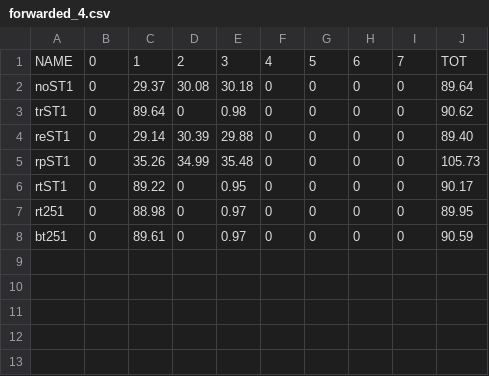
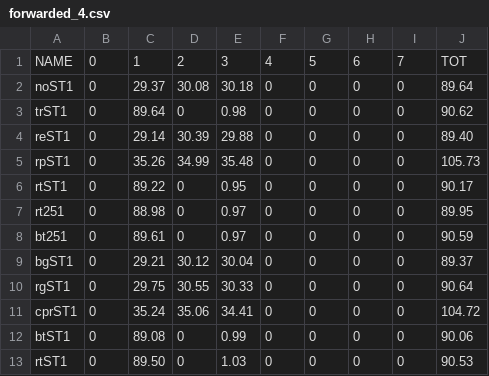
Before and after one commit to xashenx/project_wsn, a CSV file: results/stable/forwarded_4.csv, drawn as a sheet; the diff names each change by its address in the sheet, - before the commit and + after, or states it on an @@ line.

```diff
--- a/results/stable/forwarded_4.csv
+++ b/results/stable/forwarded_4.csv
+row 9: bgST1 | 0 | 29.21 | 30.12 | 30.04 | 0 | 0 | 0 | 0 | 89.37
+row 10: rgST1 | 0 | 29.75 | 30.55 | 30.33 | 0 | 0 | 0 | 0 | 90.64
+row 11: cprST1 | 0 | 35.24 | 35.06 | 34.41 | 0 | 0 | 0 | 0 | 104.72
+row 12: btST1 | 0 | 89.08 | 0 | 0.99 | 0 | 0 | 0 | 0 | 90.06
+row 13: rtST1 | 0 | 89.50 | 0 | 1.03 | 0 | 0 | 0 | 0 | 90.53
```
Also changed, not shown: results/stable/forwarded_1.csv, results/stable/forwarded_2.csv, 39 other files.
